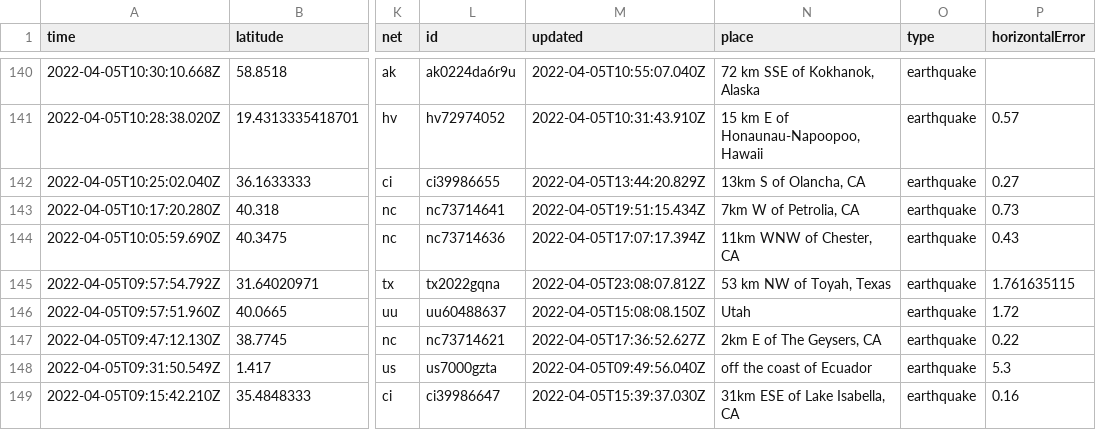
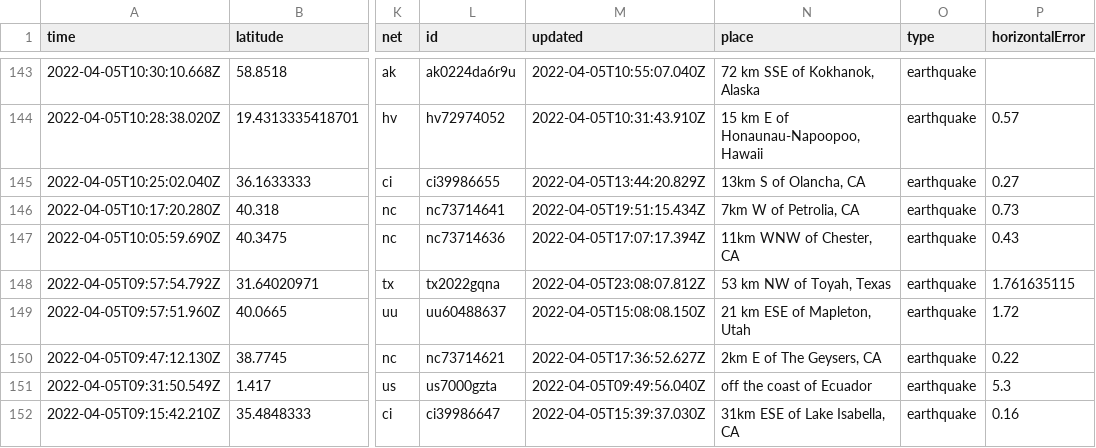
Before and after one commit to invisibae/nicar22-github-actions, a CSV file: usgs_current.csv, drawn as a sheet; only a part is shown, gaps mark what is left out; addresses are those after the commit; the diff covers the shown part only; the diff names each change by its address in the sheet, - before the commit and + after, or states it on an @@ line.

```diff
--- a/usgs_current.csv
+++ b/usgs_current.csv
-N149 (place): Utah
+N149 (place): 21 km ESE of Mapleton, Utah
```
Also changed, not shown: 4 added rows, 2 removed rows and 9 edited cells elsewhere in this file, 1 other file.
